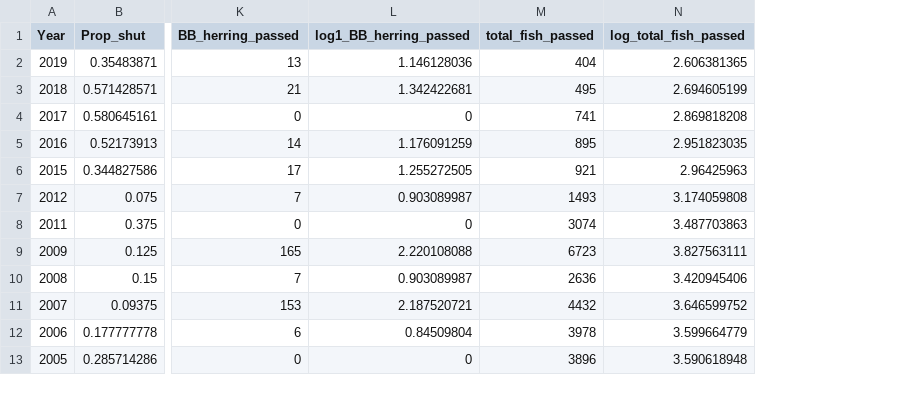
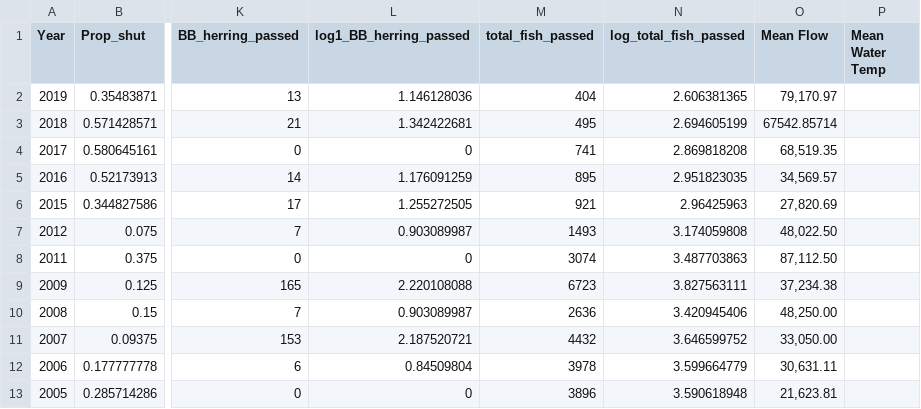
Before and after one commit to kayleighkearnan/fishlifts, a CSV file: conowingo west annual totals for analysis.csv, drawn as a sheet; only a part is shown, gaps mark what is left out; the diff names each change by its address in the sheet, - before the commit and + after, or states it on an @@ line.

Commit message:
Add files via upload

```diff
--- a/conowingo west annual totals for analysis.csv
+++ b/conowingo west annual totals for analysis.csv
+column O (Mean Flow), rows 2-13: 79,170.97 | 67542.85714 | 68,519.35 | 34,569.57 | 27,820.69 | 48,022.50 | 87,112.50 | 37,234.38 | 48,250.00 | 33,050.00 | 30,631.11 | 21,623.81
+column P (Mean Water Temp), empty
```
